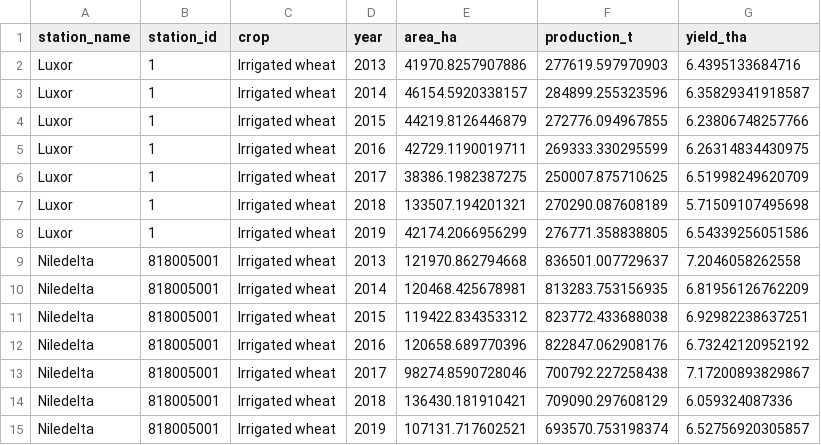
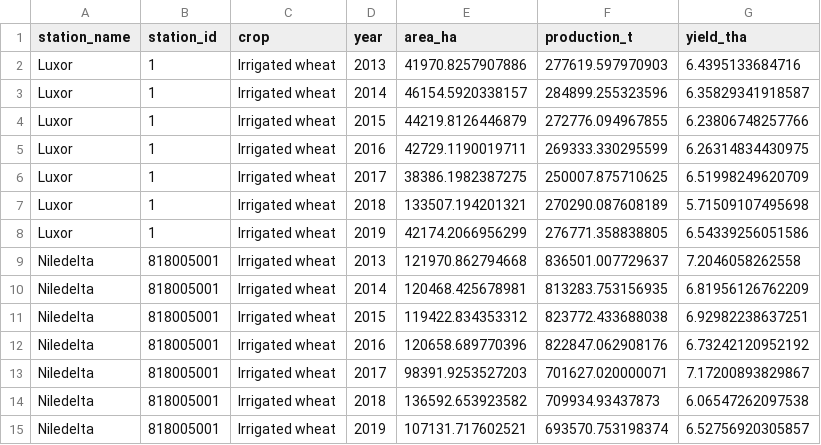
Before and after one commit to jvasco323/GYGA_Wheat_Egypt, a CSV file: data/actual-yields/aggregated/EGY_ya_aggregated.csv, drawn as a sheet.

```diff
--- a/data/actual-yields/aggregated/EGY_ya_aggregated.csv
+++ b/data/actual-yields/aggregated/EGY_ya_aggregated.csv
@@ -12,4 +12,4 @@
 "Niledelta",818005001,"Irrigated wheat","2016",120658.689770396,822847.062908176,6.73242120952192
-"Niledelta",818005001,"Irrigated wheat","2017",98274.8590728046,700792.227258438,7.17200893829867
-"Niledelta",818005001,"Irrigated wheat","2018",136430.181910421,709090.297608129,6.059324087336
+"Niledelta",818005001,"Irrigated wheat","2017",98391.9253527203,701627.020000071,7.17200893829867
+"Niledelta",818005001,"Irrigated wheat","2018",136592.653923582,709934.93437873,6.06547262097538
 "Niledelta",818005001,"Irrigated wheat","2019",107131.717602521,693570.753198374,6.52756920305857
```
Also changed, not shown: data/actual-yields/cleaned/EGY_ya_cleaned.csv, 2 other files.
